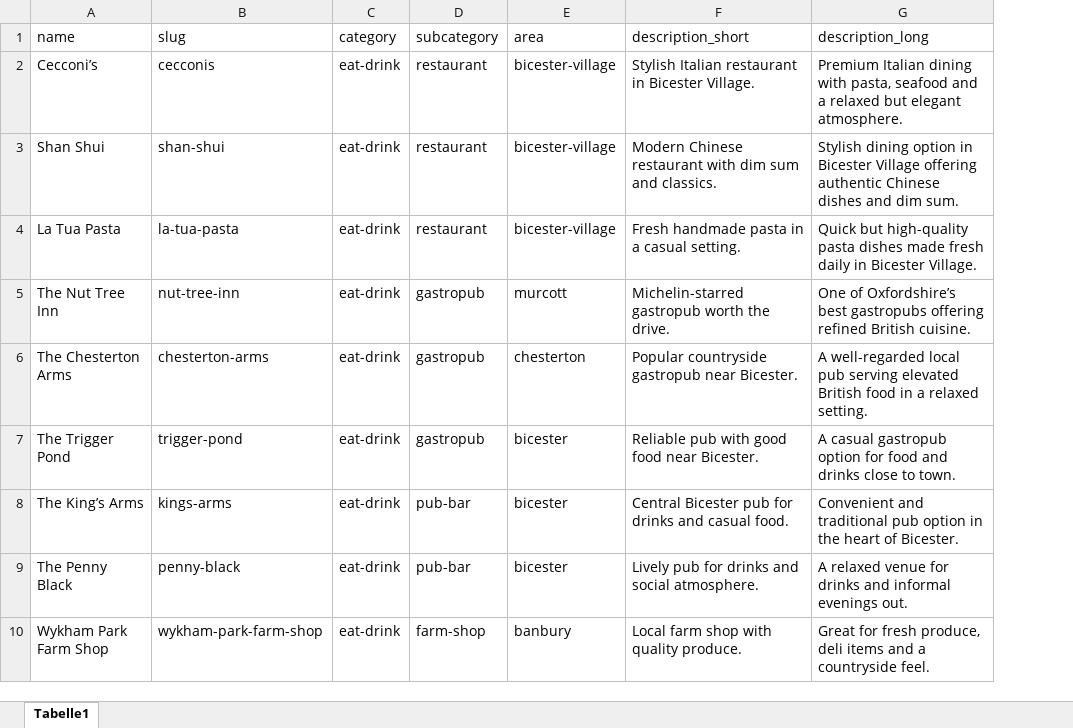
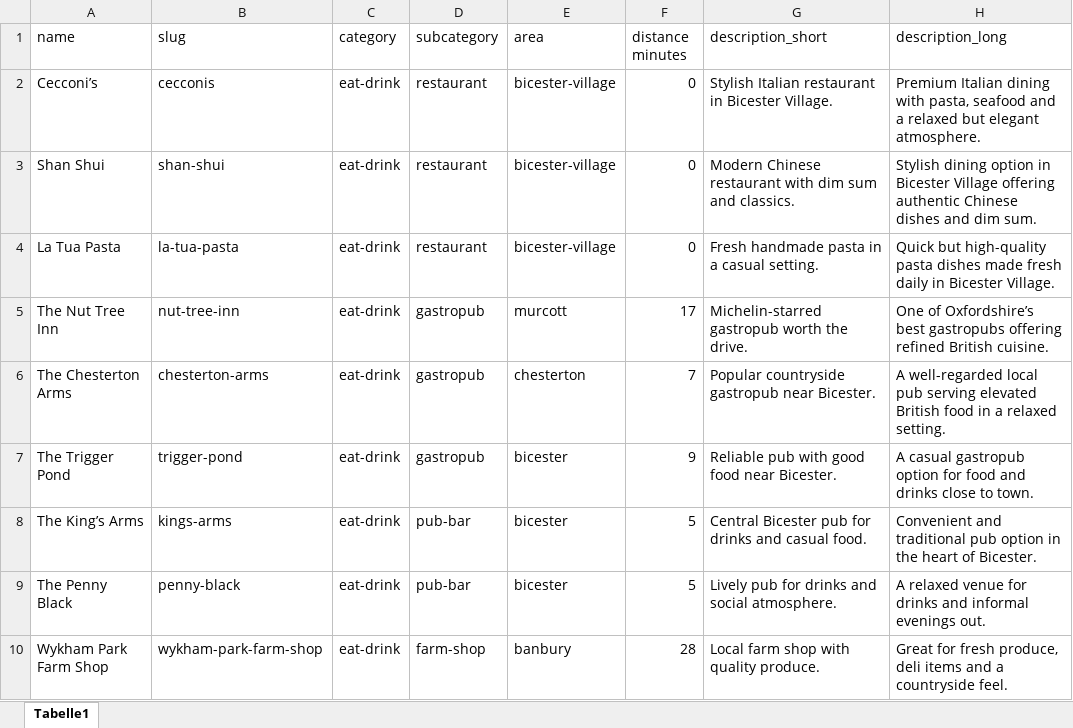
Before and after one commit to lovewue/bicesterguide, an Excel workbook: data/places_master.xlsx, sheet Tabelle1, drawn as a sheet; only a part is shown; values as stored, in another font and other column widths than the file's, no borders; the diff names each change by its address in the sheet, - before the commit and + after, or states it on an @@ line.

Commit message:
distance

```diff
--- a/data/places_master.xlsx (sheet Tabelle1)
+++ b/data/places_master.xlsx (sheet Tabelle1)
+column F (distance minutes), rows 2-10: 0 | 0 | 0 | 17 | 7 | 9 | 5 | 5 | 28
```
Also changed, not shown: 8 other files.
